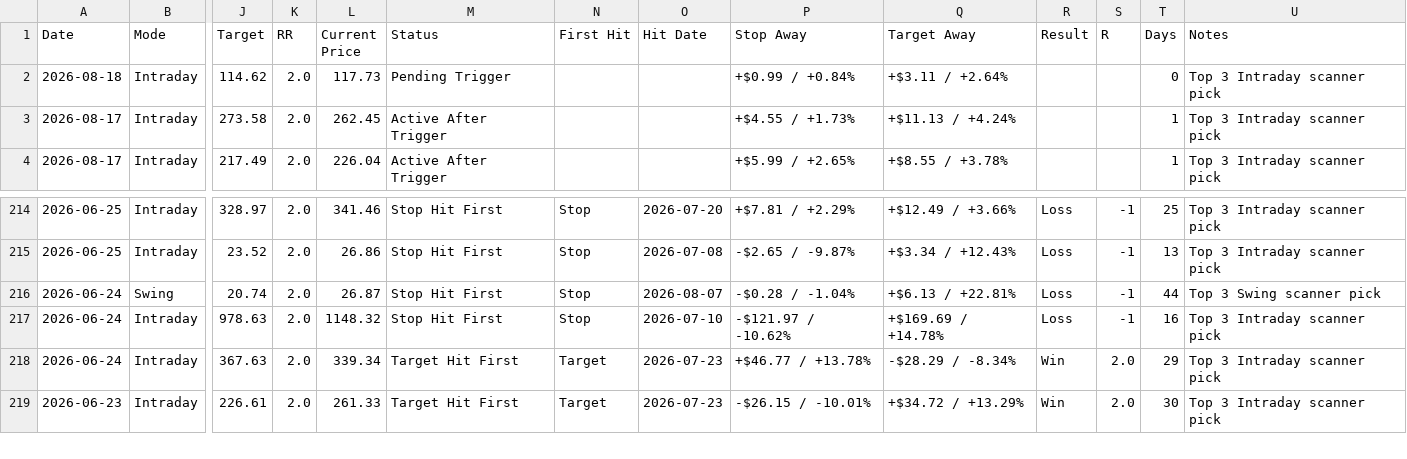
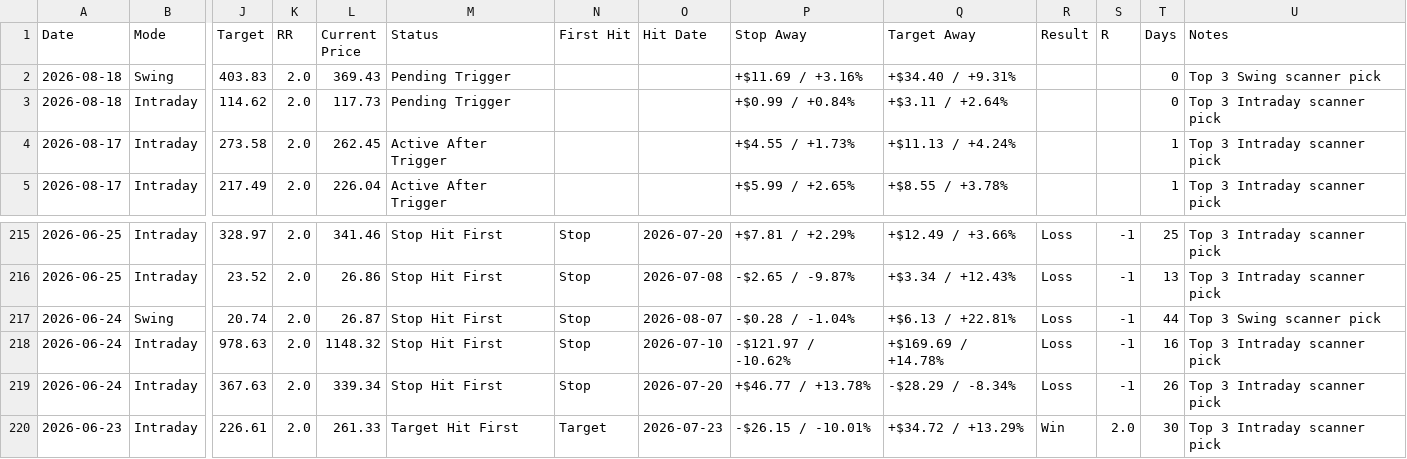
Before and after one commit to pankajmanchnda/swing-trading-scanner-us, a CSV file: performance_log_us.csv, drawn as a sheet; only a part is shown, gaps mark what is left out; addresses are those after the commit; rows hold the shown columns only; the diff names each change by its address in the sheet, - before the commit and + after, or states it on an @@ line.

```diff
--- a/performance_log_us.csv
+++ b/performance_log_us.csv
+row 2: 2026-08-18 | Swing | 403.83 | 2.0 | 369.43 | Pending Trigger |  |  | +$11.69 / +3.16% | +$34.40 / +9.31% |  |  | 0 | Top 3 Swing scanner pick
-M219 (Status): Target Hit First
+M219 (Status): Stop Hit First
-N219 (First Hit): Target
+N219 (First Hit): Stop
-O219 (Hit Date): 2026-07-23
+O219 (Hit Date): 2026-07-20
-R219 (Result): Win
+R219 (Result): Loss
-S219 (R): 2.0
+S219 (R): -1
-T219 (Days): 29
+T219 (Days): 26
```
Also changed, not shown: 1 other file.
